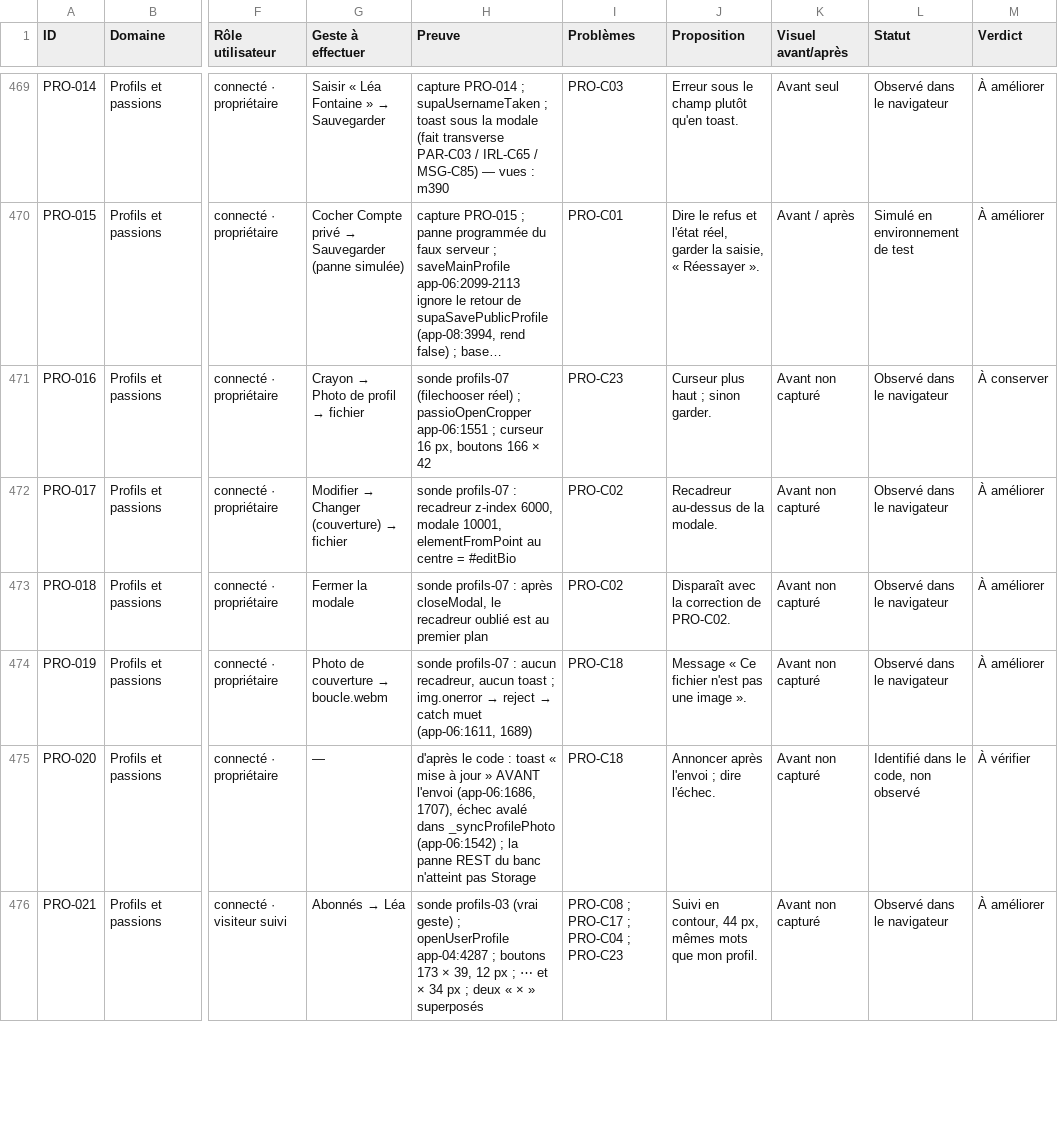
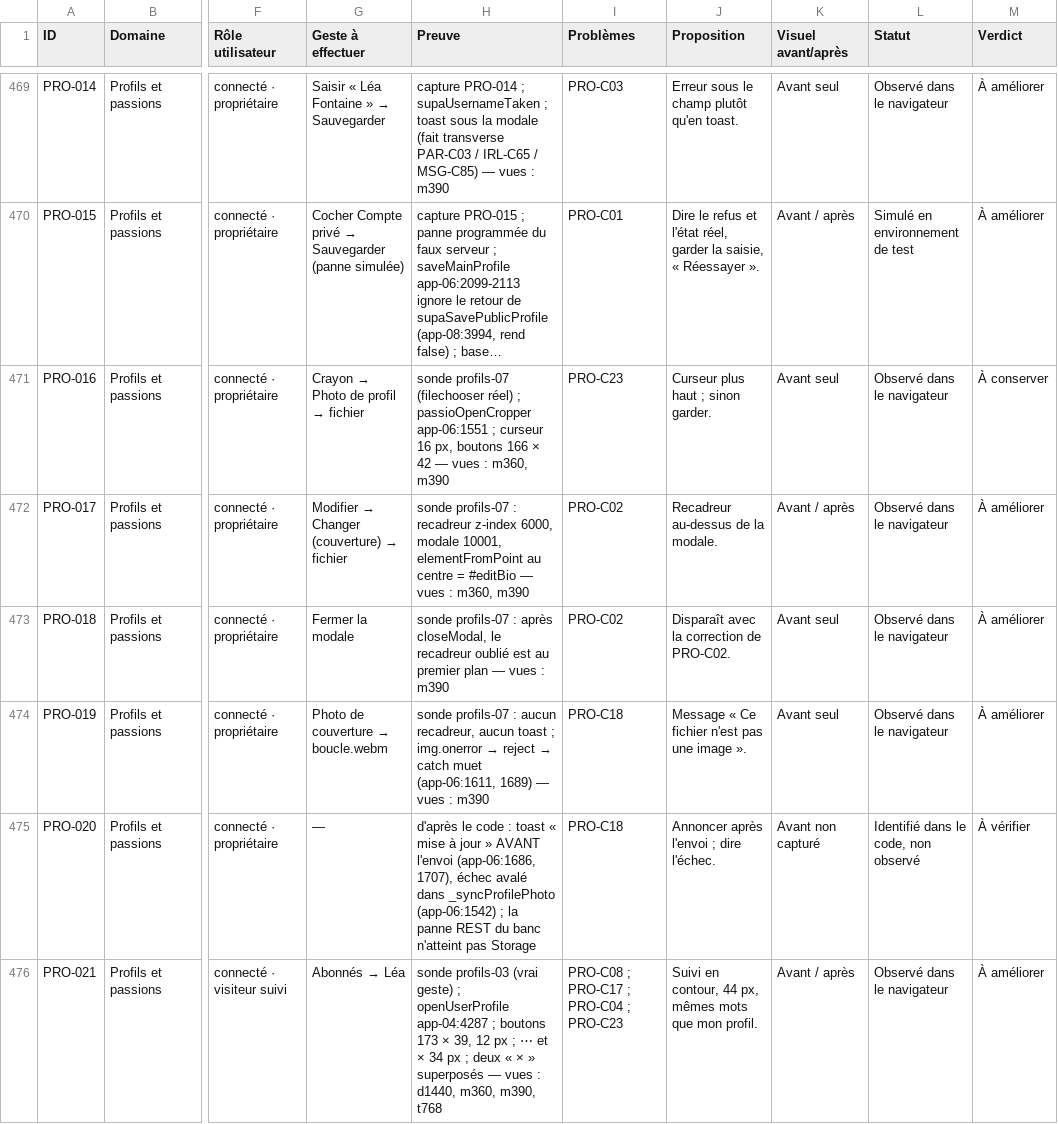
Before and after one commit to PASSIO74/passio-app, a CSV file: docs/audit-ux-ui-2026-11-10/donnees/registre.csv, drawn as a sheet; only a part is shown, gaps mark what is left out; long unchanged cells end in …; the diff covers the shown part only; the diff names each change by its address in the sheet, - before the commit and + after, or states it on an @@ line.

```diff
--- a/docs/audit-ux-ui-2026-11-10/donnees/registre.csv
+++ b/docs/audit-ux-ui-2026-11-10/donnees/registre.csv
-H471 (Preuve): …× 42
+H471 (Preuve): …× 42 — vues : m360, m390
-K471 (Visuel avant/après): Avant non capturé
+K471 (Visuel avant/après): Avant seul
-H472 (Preuve): …= #editBio
+H472 (Preuve): …= #editBio — vues : m360, m390
-K472 (Visuel avant/après): Avant non capturé
+K472 (Visuel avant/après): Avant / après
-H473 (Preuve): …premier plan
+H473 (Preuve): …premier plan — vues : m390
-K473:K474 (Visuel avant/après): Avant non capturé
+K473:K474 (Visuel avant/après): Avant seul
-H474 (Preuve): …(app-06:1611, 1689)
+H474 (Preuve): …(app-06:1611, 1689) — vues : m390
-H476 (Preuve): …» superposés
+H476 (Preuve): …» superposés — vues : d1440, m360, m390, t768
-K476 (Visuel avant/après): Avant non capturé
+K476 (Visuel avant/après): Avant / après
```
Also changed, not shown: 44 edited cells elsewhere in this file, 25 other files.
